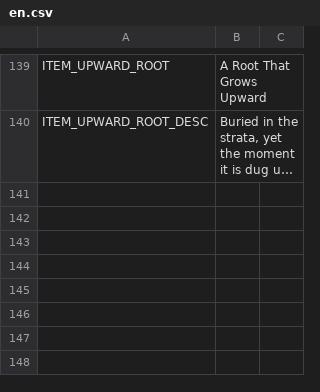
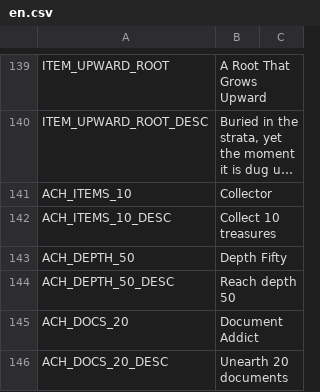
Before and after one commit to jinsei0604/UnderDesk, a CSV file: locale/en.csv, drawn as a sheet; only a part is shown, gaps mark what is left out; long unchanged cells end in …; the diff names each change by its address in the sheet, - before the commit and + after, or states it on an @@ line.

```diff
--- a/locale/en.csv
+++ b/locale/en.csv
+row 141: ACH_ITEMS_10 | Collector
+row 142: ACH_ITEMS_10_DESC | Collect 10 treasures
+row 143: ACH_DEPTH_50 | Depth Fifty
+row 144: ACH_DEPTH_50_DESC | Reach depth 50
+row 145: ACH_DOCS_20 | Document Addict
+row 146: ACH_DOCS_20_DESC | Unearth 20 documents
```
Also changed, not shown: locale/ja.csv, 5 other files.
